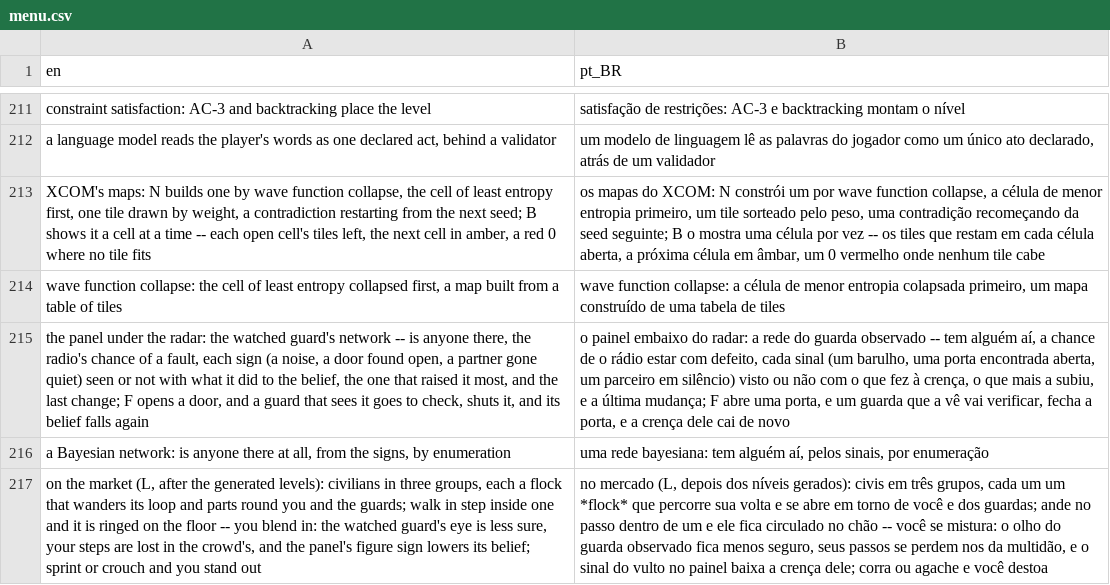
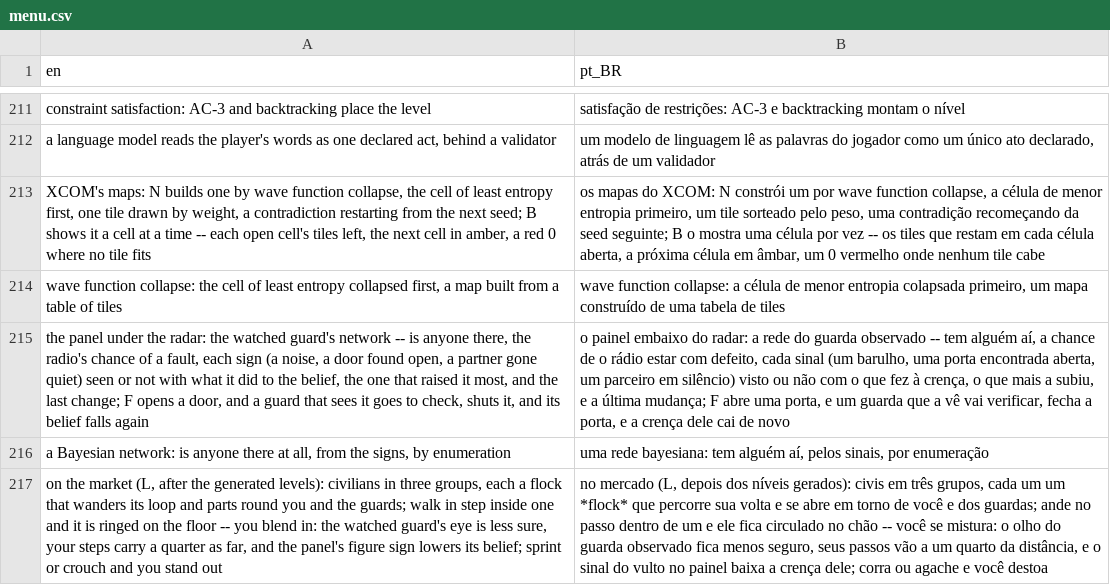
Before and after one commit to boscocp/game-ai-kit, a CSV file: godot/locale/menu.csv, drawn as a sheet; only a part is shown, gaps mark what is left out; the diff names each change by its address in the sheet, - before the commit and + after, or states it on an @@ line.

```diff
--- a/godot/locale/menu.csv
+++ b/godot/locale/menu.csv
-A217 (en): …your steps are lost in the crowd's, and the…
+A217 (en): …your steps carry a quarter as far, and the…
-B217 (pt_BR): …seus passos se perdem nos da multidão, e o…
+B217 (pt_BR): …seus passos vão a um quarto da distância, e o…
```
Also changed, not shown: godot/locale/infiltration.csv, 19 other files.
